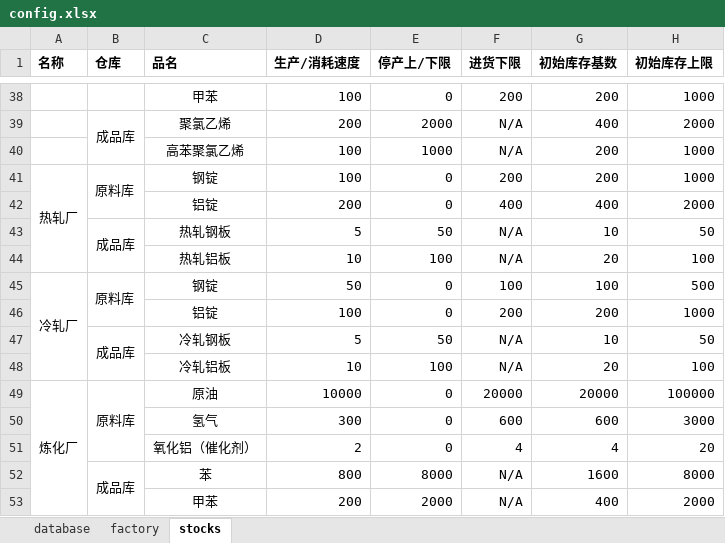
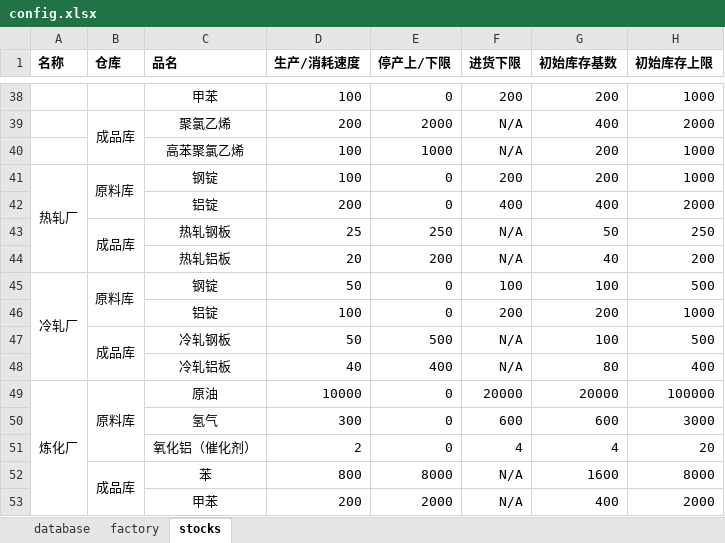
Before and after one commit to yind07/sim_engine, an Excel workbook: config.xlsx, sheet stocks, drawn as a sheet; only a part is shown, gaps mark what is left out; values as stored, in another font and other column widths than the file's, no borders; removed rows and columns are numbered as before the commit, all else as after; the diff covers the shown part only; the diff names each change by its address in the sheet, - before the commit and + after, or states it on an @@ line.

```diff
--- a/config.xlsx (sheet stocks)
+++ b/config.xlsx (sheet stocks)
-row 43:  | 成品库 | 热轧钢板 | 5 | 50 | N/A | 10 | 50
-row 44:  |  | 热轧铝板 | 10 | 100 | N/A | 20 | 100
+row 43:  | 成品库 | 热轧钢板 | 25 | 250 | N/A | 50 | 250
+row 44:  |  | 热轧铝板 | 20 | 200 | N/A | 40 | 200
-row 47:  | 成品库 | 冷轧钢板 | 5 | 50 | N/A | 10 | 50
-row 48:  |  | 冷轧铝板 | 10 | 100 | N/A | 20 | 100
+row 47:  | 成品库 | 冷轧钢板 | 50 | 500 | N/A | 100 | 500
+row 48:  |  | 冷轧铝板 | 40 | 400 | N/A | 80 | 400
```
Also changed, not shown: 8 added rows, 8 removed rows, 12 edited cells and merged cells elsewhere in this sheet, formulas that keep their value, 8 other files.
